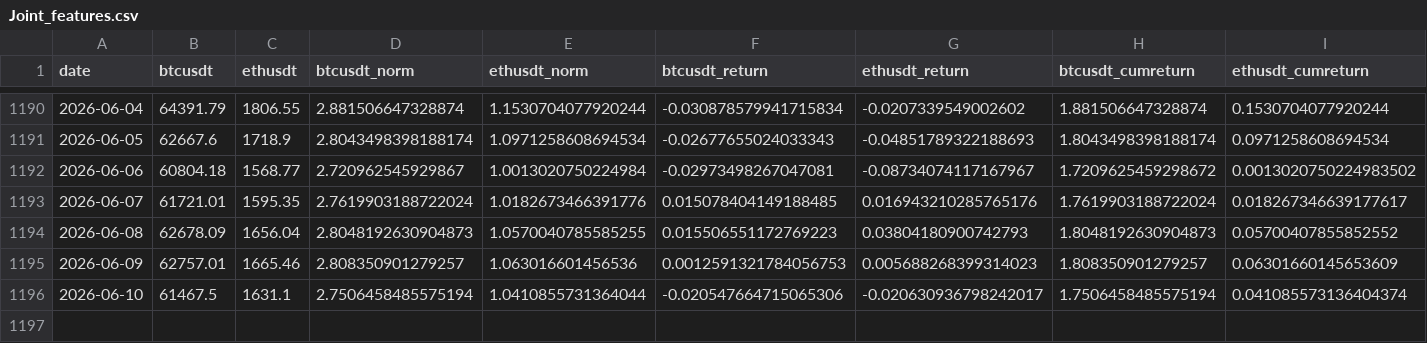
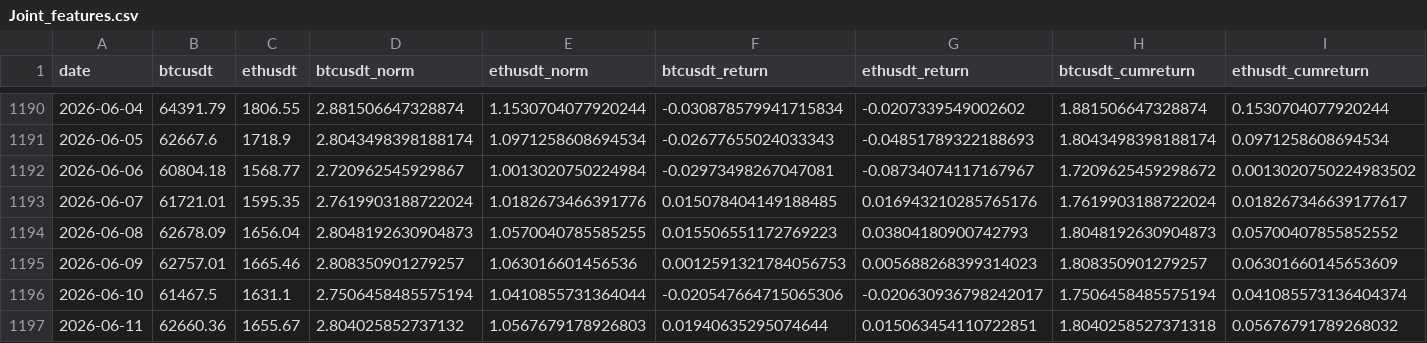
Before and after one commit to diegomn16/Crypto_dashboard, a CSV file: data/processed/Joint_features.csv, drawn as a sheet; only a part is shown, gaps mark what is left out; rows hold the shown columns only; the diff names each change by its address in the sheet, - before the commit and + after, or states it on an @@ line.

```diff
--- a/data/processed/Joint_features.csv
+++ b/data/processed/Joint_features.csv
+row 1197: 2026-06-11 | 62660.36 | 1655.67 | 2.804025852737132 | 1.0567679178926803 | 0.01940635295074644 | 0.015063454110722851 | 1.8040258527371318 | 0.05676791789268032
```
